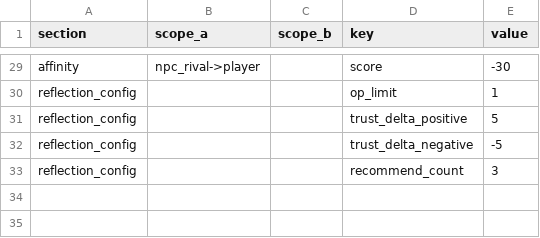
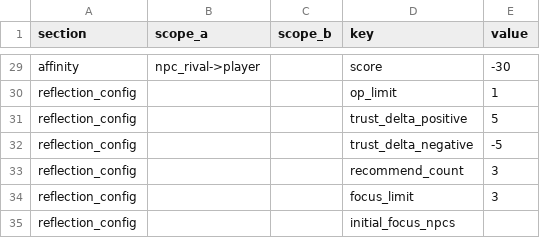
Before and after one commit to lwbiuchsjk/vibeTest, a CSV file: scripts/config/world_event_mvp/world_seed.csv, drawn as a sheet; only a part is shown, gaps mark what is left out.

```diff
--- a/scripts/config/world_event_mvp/world_seed.csv
+++ b/scripts/config/world_event_mvp/world_seed.csv
@@ -33 +33,3 @@ reflection_config,,,trust_delta_negative,-5
 reflection_config,,,recommend_count,3
+reflection_config,,,focus_limit,3
+reflection_config,,,initial_focus_npcs,
```
Also changed, not shown: 8 other files.
